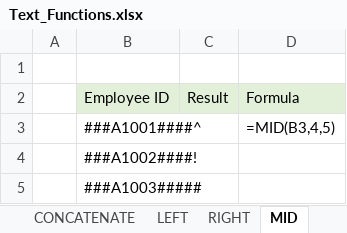
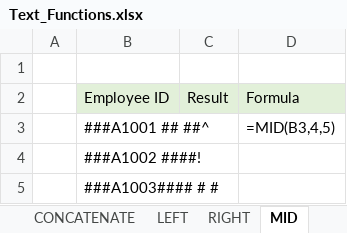
Before and after one commit to sunil-mnair/curriculum, an Excel workbook: excel/Text_Functions.xlsx, sheet MID, drawn as a sheet; values as stored, in another font and other column widths than the file's, no borders; the diff names each change by its address in the sheet, - before the commit and + after, or states it on an @@ line.

```diff
--- a/excel/Text_Functions.xlsx (sheet MID)
+++ b/excel/Text_Functions.xlsx (sheet MID)
-B3: ###A1001####^
+B3: ###A1001 ## ##^
-B4: ###A1002####!
+B4: ###A1002 ####!
-B5: ###A1003#####
+B5: ###A1003#### # #
```
Also changed, not shown: sheet CASE, sheet SEARCH - WILDCARD, sheet RIGHT, sheet LEFT, sheet SUBSTITUTE, sheet EXACT.
